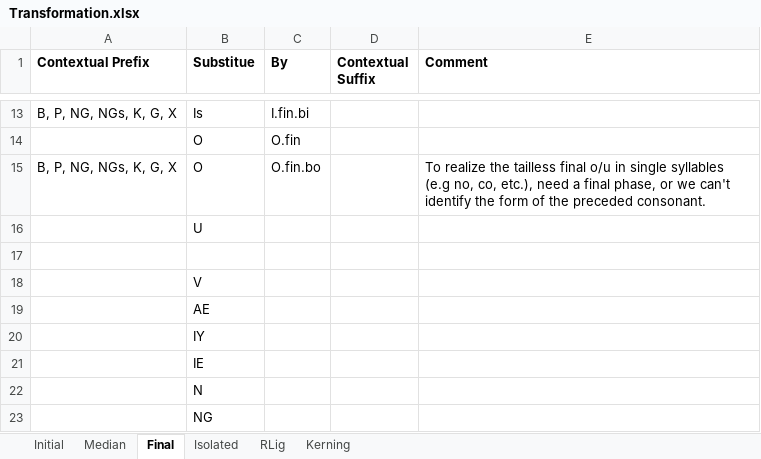
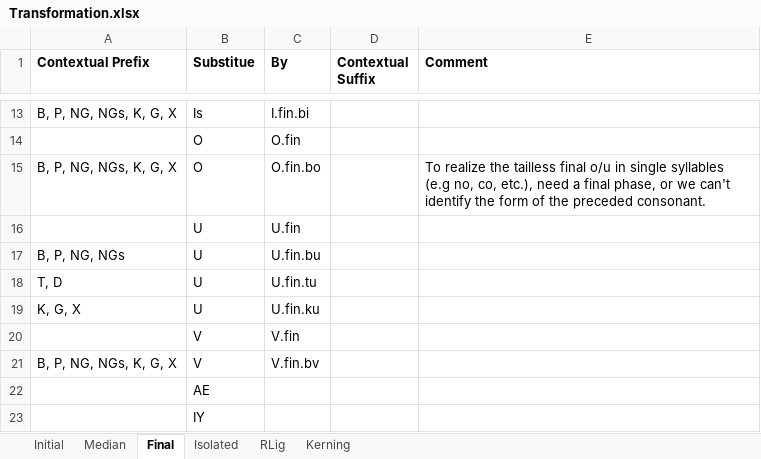
Before and after one commit to Hasutai/ManchuTextFont, an Excel workbook: Contribution/Transformation.xlsx, sheet Final, drawn as a sheet; only a part is shown, gaps mark what is left out; the shorter side is filled out with more unchanged rows; values as stored, in another font and other column widths than the file's, no borders; removed rows and columns are numbered as before the commit, all else as after; the diff names each change by its address in the sheet, - before the commit and + after, or states it on an @@ line.

Commit message:
Update Transformation.xlsx
Finished final translation, up to V

```diff
--- a/Contribution/Transformation.xlsx (sheet Final)
+++ b/Contribution/Transformation.xlsx (sheet Final)
-C16 (By): (empty)
+C16 (By): U.fin
-row 17: (empty)
+row 17: B, P, NG, NGs | U | U.fin.bu
-row 18:  | V
+row 18: T, D | U | U.fin.tu
+row 19: K, G, X | U | U.fin.ku
+row 20:  | V | V.fin
+row 21: B, P, NG, NGs, K, G, X | V | V.fin.bv
```
